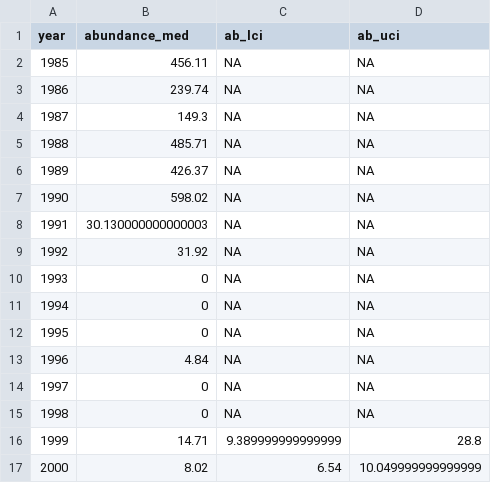
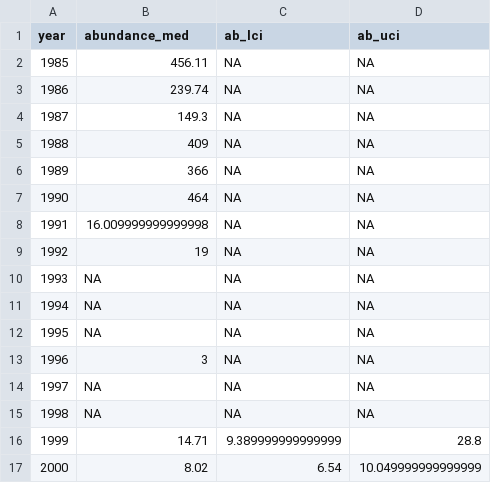
Before and after one commit to KeithLewis99/IPM, a CSV file: data/capelin_aggregated_abundance_1985-2022.csv, drawn as a sheet; only a part is shown.

```diff
--- a/data/capelin_aggregated_abundance_1985-2022.csv
+++ b/data/capelin_aggregated_abundance_1985-2022.csv
@@ -4,13 +4,13 @@ year,abundance_med,ab_lci,ab_uci
 1987,149.3,NA,NA
-1988,485.71,NA,NA
-1989,426.37,NA,NA
-1990,598.02,NA,NA
-1991,30.130000000000003,NA,NA
-1992,31.92,NA,NA
-1993,0,NA,NA
-1994,0,NA,NA
-1995,0,NA,NA
-1996,4.84,NA,NA
-1997,0,NA,NA
-1998,0,NA,NA
+1988,409,NA,NA
+1989,366,NA,NA
+1990,464,NA,NA
+1991,16.009999999999998,NA,NA
+1992,19,NA,NA
+1993,NA,NA,NA
+1994,NA,NA,NA
+1995,NA,NA,NA
+1996,3,NA,NA
+1997,NA,NA,NA
+1998,NA,NA,NA
 1999,14.71,9.389999999999999,28.8
```
Also changed, not shown: data/capelin_abundance_1985-2022.csv, data/capelin_aggregated_biomass_1985-2022.csv, 3 other files.
